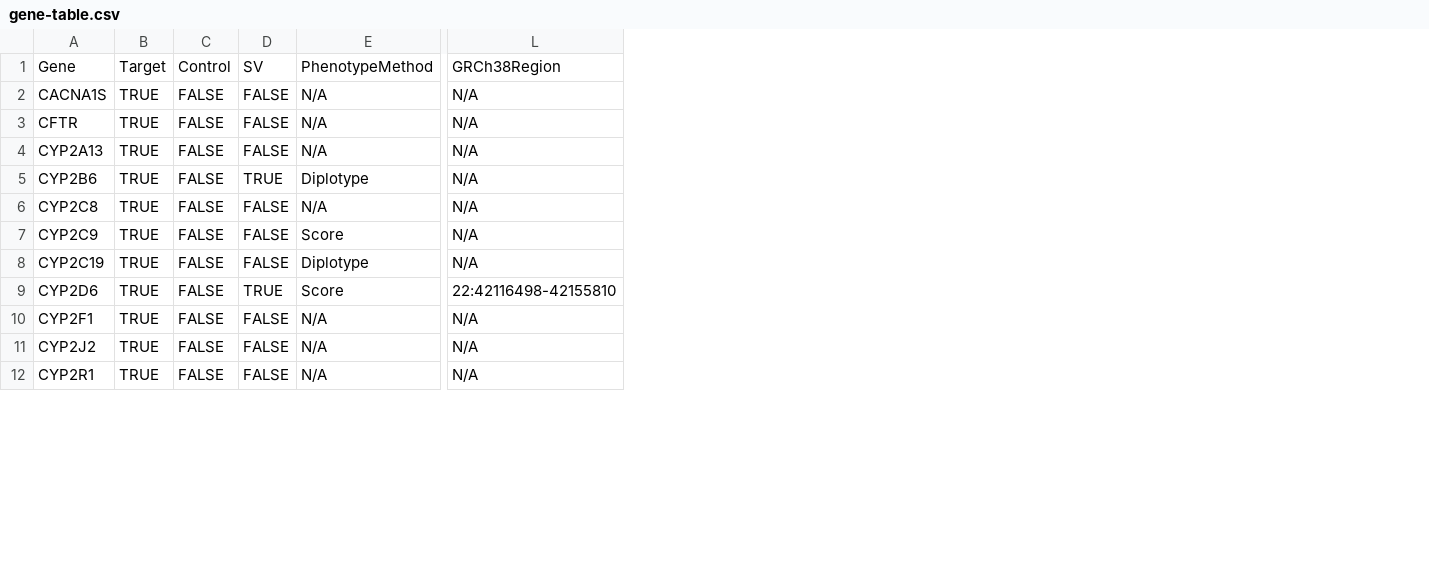
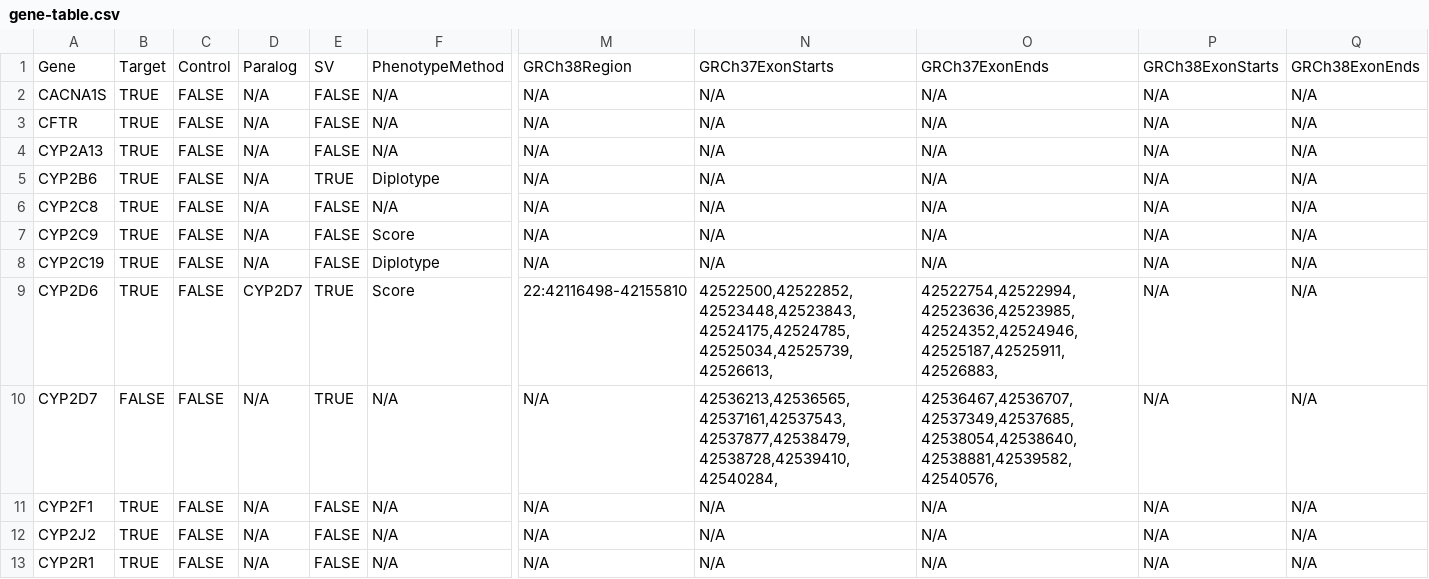
Before and after one commit to sbslee/pypgx, a CSV file: pypgx/api/data/gene-table.csv, drawn as a sheet; only a part is shown, gaps mark what is left out; rows hold the shown columns only; the diff names each change by its address in the sheet, - before the commit and + after, or states it on an @@ line.

```diff
--- a/pypgx/api/data/gene-table.csv
+++ b/pypgx/api/data/gene-table.csv
+column D, rows 1-9: Paralog | N/A | N/A | N/A | N/A | N/A | N/A | N/A | CYP2D7; rows 11-13: all N/A
+column N, rows 1-9: GRCh37ExonStarts | N/A | N/A | N/A | N/A | N/A | N/A | N/A | 42522500,42522852,42523448,42523843,42524175,42524785,42525034,42525739,42526613,; rows 11-13: all N/A
+column O, rows 1-9: GRCh37ExonEnds | N/A | N/A | N/A | N/A | N/A | N/A | N/A | 42522754,42522994,42523636,42523985,42524352,42524946,42525187,42525911,42526883,; rows 11-13: all N/A
+column P, rows 1-9: GRCh38ExonStarts | N/A | N/A | N/A | N/A | N/A | N/A | N/A | N/A; rows 11-13: all N/A
+column Q, rows 1-9: GRCh38ExonEnds | N/A | N/A | N/A | N/A | N/A | N/A | N/A | N/A; rows 11-13: all N/A
+row 10: CYP2D7 | FALSE | FALSE | N/A | TRUE | N/A | N/A | 42536213,42536565,42537161,42537543,42537877,42538479,42538728,42539410,42540284, | 42536467,42536707,42537349,42537685,42538054,42538640,42538881,42539582,42540576, | N/A | N/A
```
Also changed, not shown: 4 other files.
